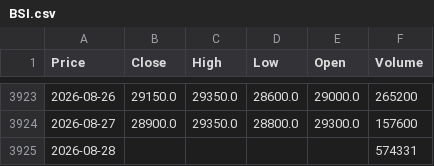
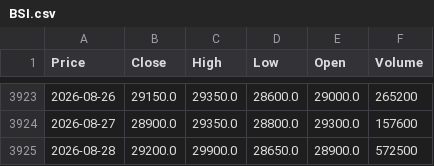
Before and after one commit to vuduc020600-bot/GitHub, a CSV file: data/BSI.csv, drawn as a sheet; only a part is shown, gaps mark what is left out; the diff names each change by its address in the sheet, - before the commit and + after, or states it on an @@ line.

```diff
--- a/data/BSI.csv
+++ b/data/BSI.csv
-B3925 (Close): (empty)
+B3925 (Close): 29200.0
-C3925 (High): (empty)
+C3925 (High): 29900.0
-D3925 (Low): (empty)
+D3925 (Low): 28650.0
-E3925 (Open): (empty)
+E3925 (Open): 28900.0
-F3925 (Volume): 574331
+F3925 (Volume): 572500
```
Also changed, not shown: data/ACB.csv, data/BID.csv, 52 other files.
